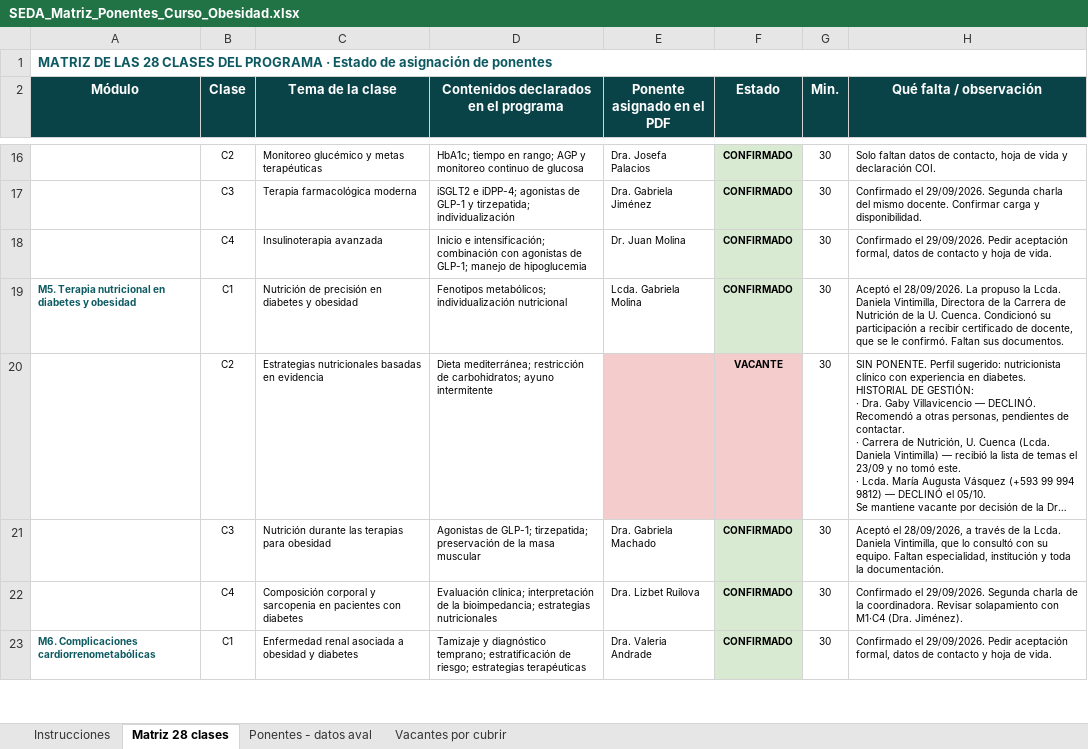
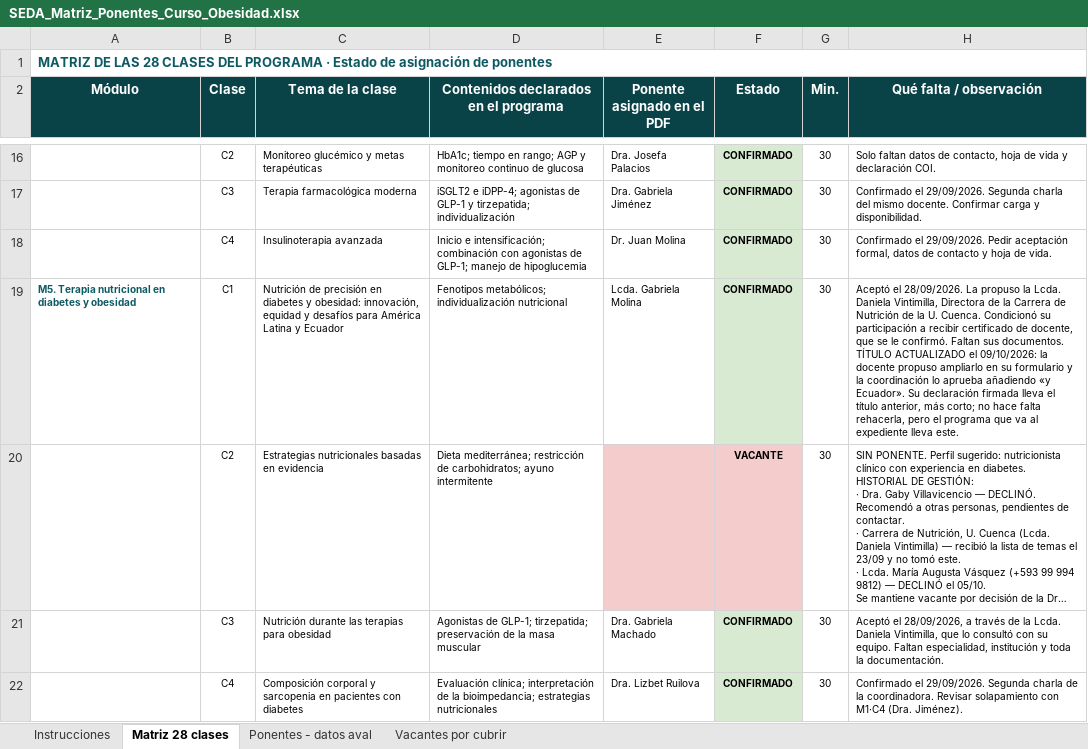
Before and after one commit to Dra-Omidres/Academic-, an Excel workbook: curso-obesidad-seda/SEDA_Matriz_Ponentes_Curso_Obesidad.xlsx, sheet Matriz 28 clases, drawn as a sheet; only a part is shown, gaps mark what is left out; the shorter side is filled out with more unchanged rows; long unchanged cells end in …; values as stored, in another font and other column widths than the file's, no borders; the diff names each change by its address in the sheet, - before the commit and + after, or states it on an @@ line.

```diff
--- a/curso-obesidad-seda/SEDA_Matriz_Ponentes_Curso_Obesidad.xlsx (sheet Matriz 28 clases)
+++ b/curso-obesidad-seda/SEDA_Matriz_Ponentes_Curso_Obesidad.xlsx (sheet Matriz 28 clases)
-C19 (Tema de la clase): …diabetes y obesidad
+C19 (Tema de la clase): …diabetes y obesidad: innovación, equidad y desafíos para América Latina y Ecuador
-H19 (Qué falta / observación): …sus documentos.
+H19 (Qué falta / observación): …sus documentos. TÍTULO ACTUALIZADO el 09/10/2026: la docente propuso ampliarlo en su formulario y la coordinación lo aprueba añadiendo «y Ecuador». Su declaración firmada lleva el título anterior, más corto; no hace falta rehacerla, pero el programa que va al expediente lleva este.
```
Also changed, not shown: 1 other file.
